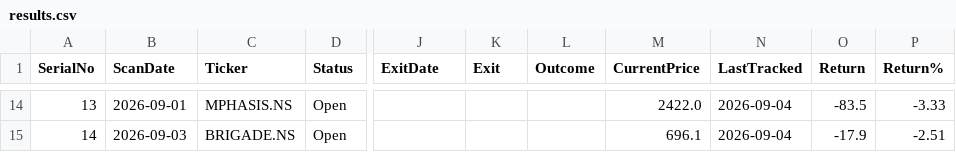
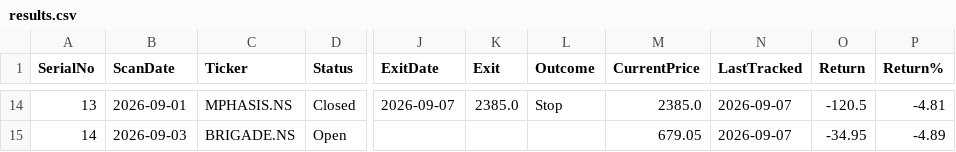
Before and after one commit to Jinish2023/4pm_swing, a CSV file: results.csv, drawn as a sheet; only a part is shown, gaps mark what is left out; the diff covers the shown part only; the diff names each change by its address in the sheet, - before the commit and + after, or states it on an @@ line.

Commit message:
Update results.csv (track)

```diff
--- a/results.csv
+++ b/results.csv
-D14 (Status): Open
+D14 (Status): Closed
-J14 (ExitDate): (empty)
+J14 (ExitDate): 2026-09-07
-K14 (Exit): (empty)
+K14 (Exit): 2385.0
-L14 (Outcome): (empty)
+L14 (Outcome): Stop
-M14 (CurrentPrice): 2422.0
+M14 (CurrentPrice): 2385.0
-N14:N15 (LastTracked): 2026-09-04
+N14:N15 (LastTracked): 2026-09-07
-O14 (Return): -83.5
+O14 (Return): -120.5
-P14 (Return%): -3.33
+P14 (Return%): -4.81
-M15 (CurrentPrice): 696.1
+M15 (CurrentPrice): 679.05
-O15 (Return): -17.9
+O15 (Return): -34.95
-P15 (Return%): -2.51
+P15 (Return%): -4.89
```
Also changed, not shown: 36 edited cells elsewhere in this file.
